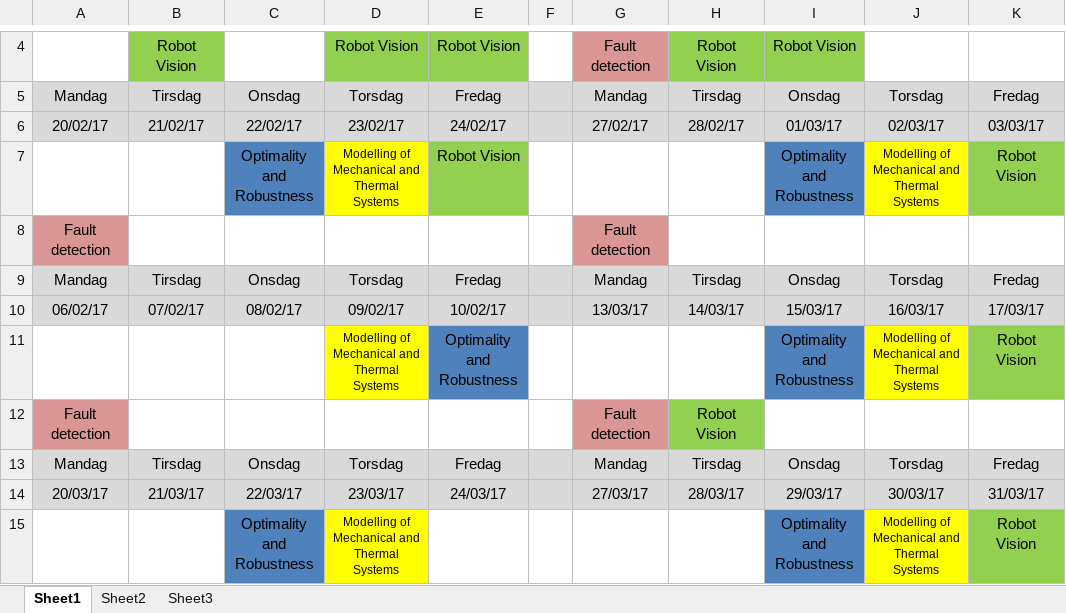
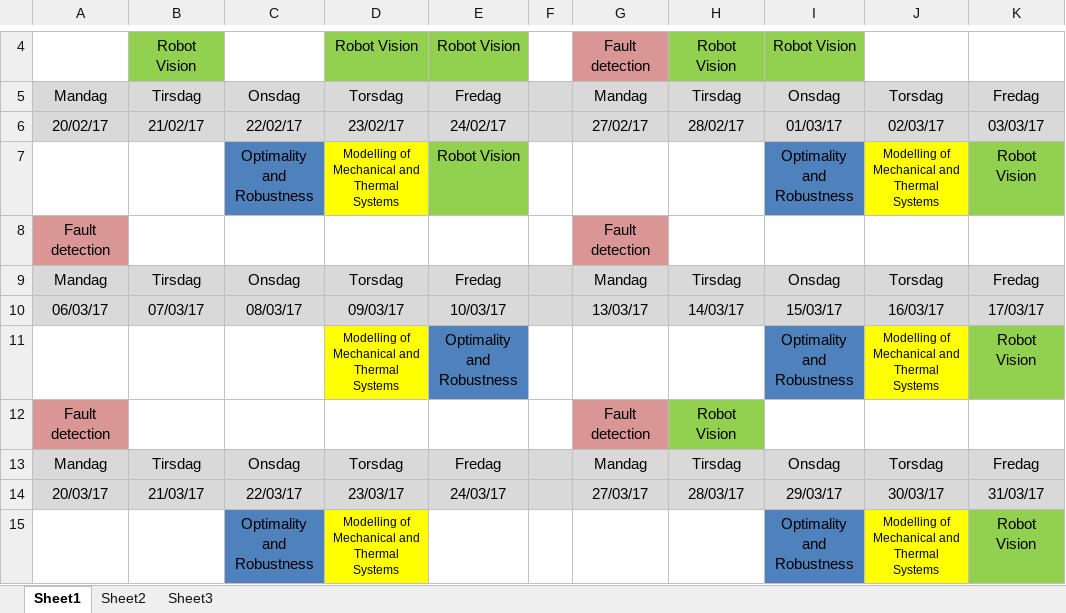
Before and after one commit to SBKrogh/Project-8th, an Excel workbook: Timetabel.xlsx, sheet Sheet1, drawn as a sheet; only a part is shown, gaps mark what is left out; values as stored, in another font and other column widths than the file's, no borders; charts and pictures not drawn; the diff names each change by its address in the sheet, - before the commit and + after, or states it on an @@ line.

Commit message:
Time Tabel update

```diff
--- a/Timetabel.xlsx (sheet Sheet1)
+++ b/Timetabel.xlsx (sheet Sheet1)
-A10: 06/02/17
+A10: 06/03/17
-B10: 07/02/17
+B10: 07/03/17
-C10: 08/02/17
+C10: 08/03/17
-D10: 09/02/17
+D10: 09/03/17
-E10: 10/02/17
+E10: 10/03/17
```
